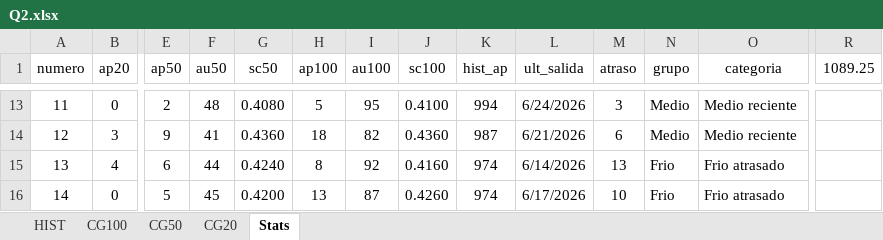
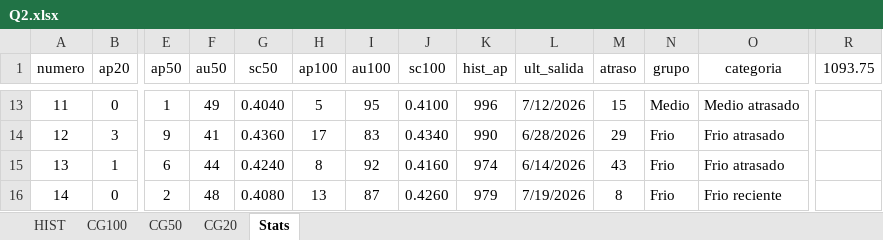
Before and after one commit to lucasrdzlr-hash/Quini6AI, an Excel workbook: data/Q2.xlsx, sheet Stats, drawn as a sheet; only a part is shown, gaps mark what is left out; values as stored, in another font and other column widths than the file's, no borders; the diff covers the shown part only; the diff names each change by its address in the sheet, - before the commit and + after, or states it on an @@ line.

```diff
--- a/data/Q2.xlsx (sheet Stats)
+++ b/data/Q2.xlsx (sheet Stats)
-R1: 1089.25
+R1: 1093.75
-E13 (ap50): 2
+E13 (ap50): 1
-F13 (au50): 48
+F13 (au50): 49
-G13 (sc50): 0.4080
+G13 (sc50): 0.4040
-K13 (hist_ap): 994
+K13 (hist_ap): 996
-L13 (ult_salida): 6/24/2026
+L13 (ult_salida): 7/12/2026
-M13 (atraso): 3
+M13 (atraso): 15
-O13 (categoria): Medio reciente
+O13 (categoria): Medio atrasado
-H14 (ap100): 18
+H14 (ap100): 17
-I14 (au100): 82
+I14 (au100): 83
-J14 (sc100): 0.4360
+J14 (sc100): 0.4340
-K14 (hist_ap): 987
+K14 (hist_ap): 990
-L14 (ult_salida): 6/21/2026
+L14 (ult_salida): 6/28/2026
-M14 (atraso): 6
+M14 (atraso): 29
-N14 (grupo): Medio
+N14 (grupo): Frio
-O14 (categoria): Medio reciente
+O14 (categoria): Frio atrasado
-B15 (ap20): 4
+B15 (ap20): 1
-M15 (atraso): 13
+M15 (atraso): 43
-E16 (ap50): 5
+E16 (ap50): 2
-F16 (au50): 45
+F16 (au50): 48
-G16 (sc50): 0.4200
+G16 (sc50): 0.4080
-K16 (hist_ap): 974
+K16 (hist_ap): 979
-L16 (ult_salida): 6/17/2026
+L16 (ult_salida): 7/19/2026
-M16 (atraso): 10
+M16 (atraso): 8
-O16 (categoria): Frio atrasado
+O16 (categoria): Frio reciente
```
Also changed, not shown: 383 edited cells elsewhere in this sheet, sheet CG50, sheet CG100, sheet CG20, sheet HIST, hidden cells, 25 other files.
